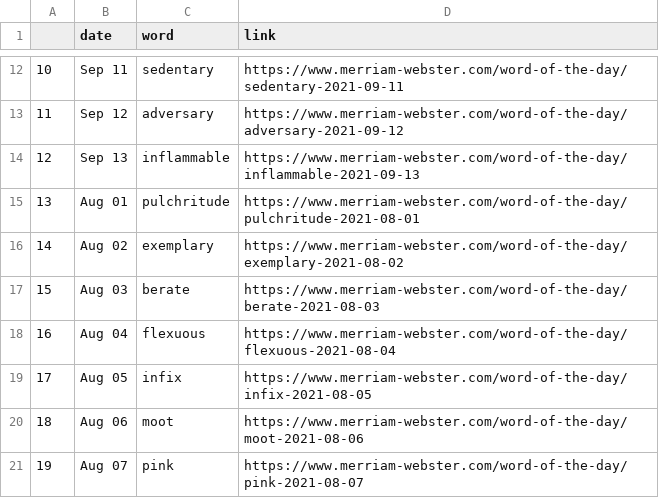
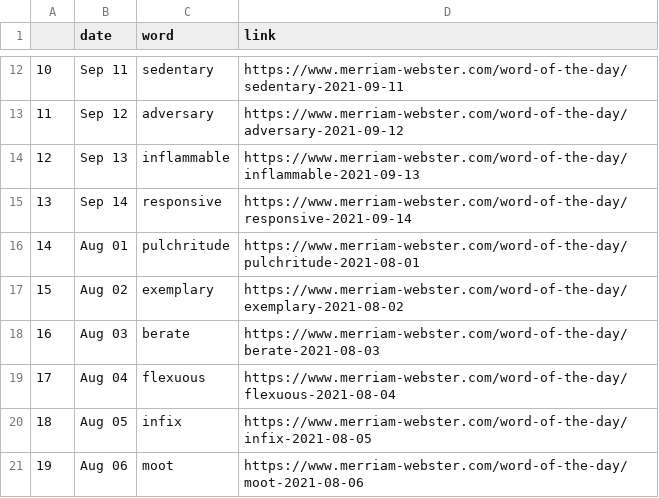
Before and after one commit to nisha5hetty/07-homework, a CSV file: wordoftheday.csv, drawn as a sheet; only a part is shown, gaps mark what is left out; the shorter side is filled out with more unchanged rows; addresses are those after the commit; the diff names each change by its address in the sheet, - before the commit and + after, or states it on an @@ line.

```diff
--- a/wordoftheday.csv
+++ b/wordoftheday.csv
+row 15: 13 | Sep 14 | responsive | https://www.merriam-webster.com/word-of-the-day/responsive-2021-09-14
@@ column A renumbered from row 16 down @@
```
